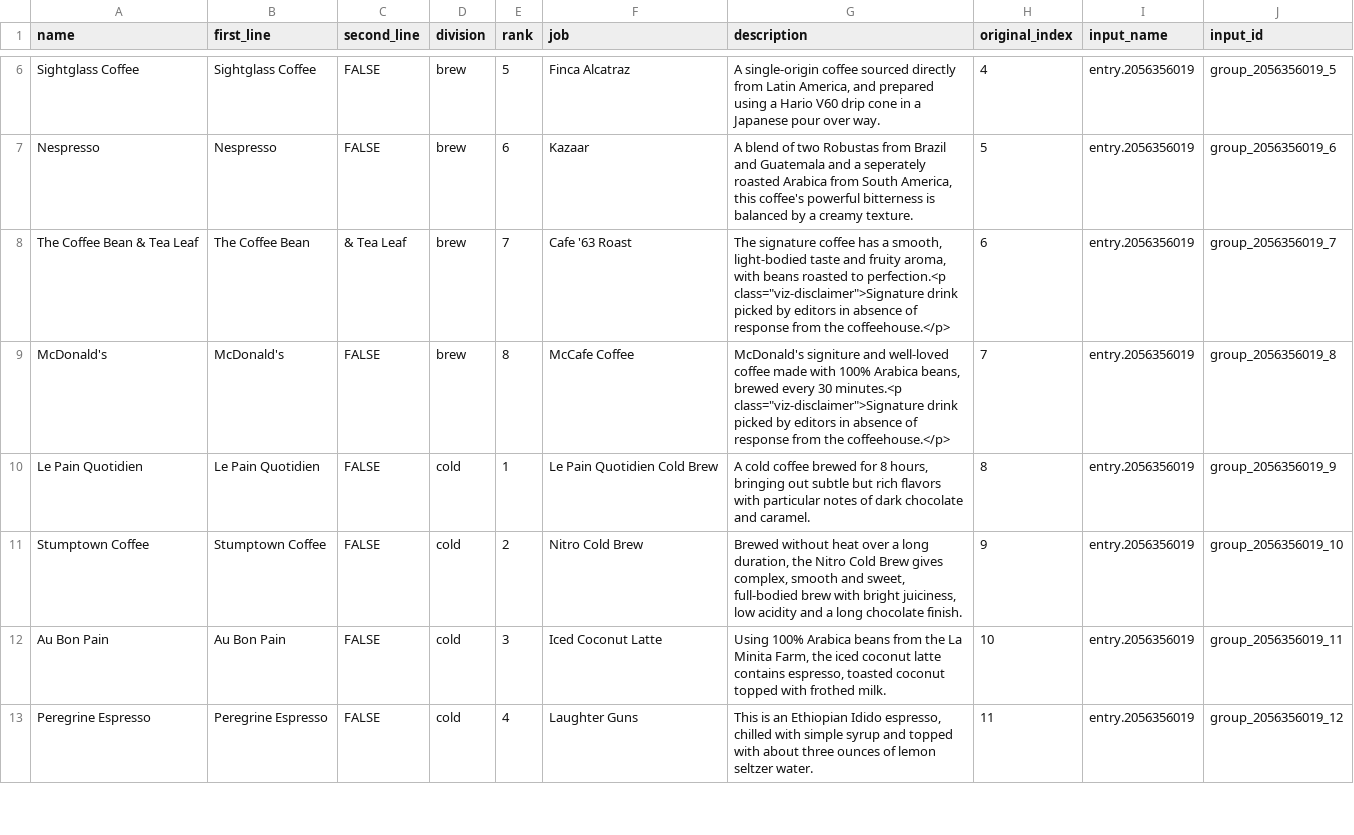
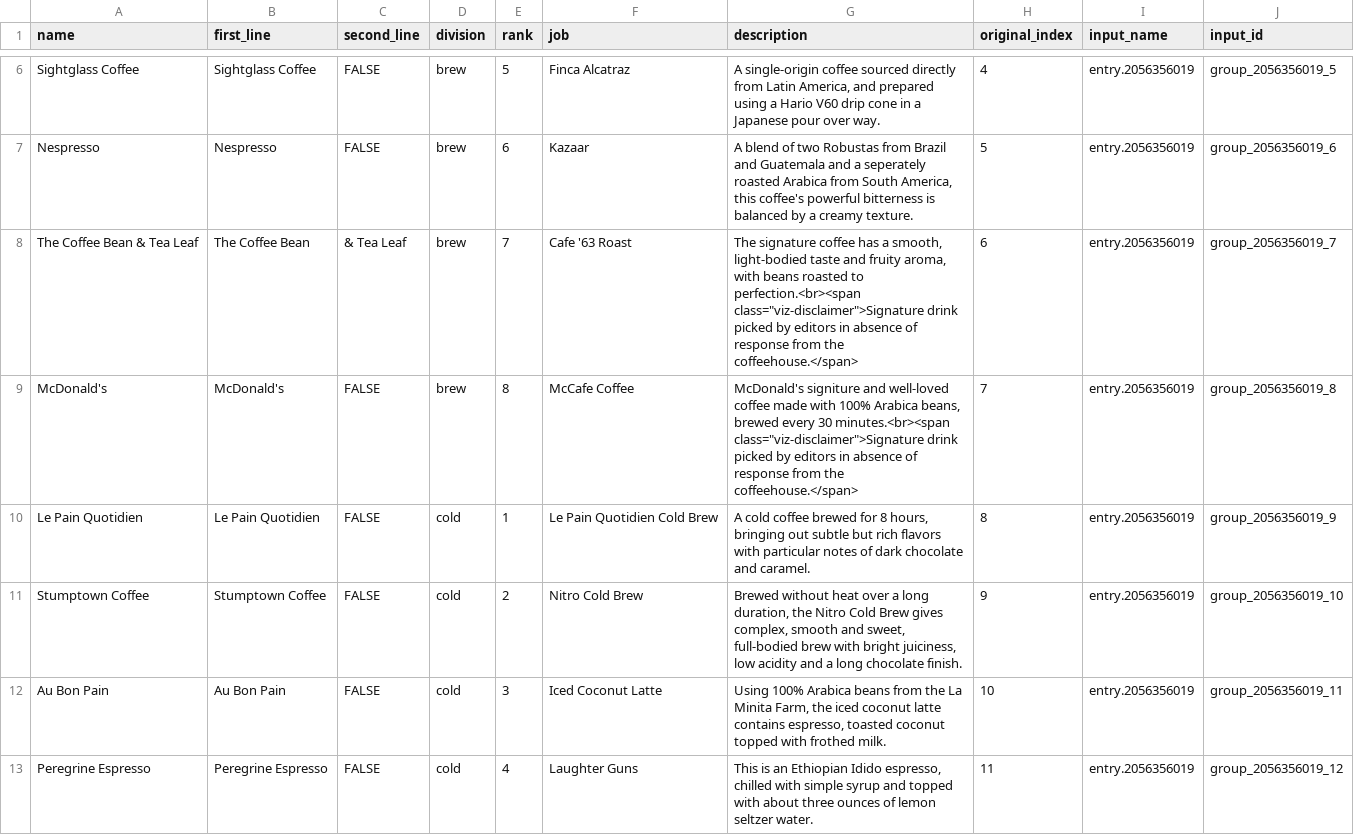
Before and after one commit to gwezerek/coffee_bracket, a TSV file: data/competitors.tsv, drawn as a sheet; only a part is shown, gaps mark what is left out; the diff covers the shown part only.

Commit message:
Patched up disclaimer bug.

```diff
--- a/data/competitors.tsv
+++ b/data/competitors.tsv
@@ -8,4 +8,4 @@ Sightglass Coffee	Sightglass Coffee	FALSE	brew	5	Finca Alcatraz	A single-origin
 Nespresso	Nespresso	FALSE	brew	6	Kazaar	A blend of two Robustas from Brazil and Guatemala and a seperately roasted Arabica from South America, this coffee's powerful bitterness is balanced by a creamy texture.	5	entry.2056356019	group_2056356019_6
-The Coffee Bean & Tea Leaf	The Coffee Bean	& Tea Leaf	brew	7	Cafe '63 Roast	The signature coffee has a smooth, light-bodied taste and fruity aroma, with beans roasted to perfection.<p class="viz-disclaimer">Signature drink picked by editors in absence of response from the coffeehouse.</p>	6	entry.2056356019	group_2056356019_7
-McDonald's	McDonald's	FALSE	brew	8	McCafe Coffee	McDonald's signiture and well-loved coffee made with 100% Arabica beans, brewed every 30 minutes.<p class="viz-disclaimer">Signature drink picked by editors in absence of response from the coffeehouse.</p>	7	entry.2056356019	group_2056356019_8
+The Coffee Bean & Tea Leaf	The Coffee Bean	& Tea Leaf	brew	7	Cafe '63 Roast	The signature coffee has a smooth, light-bodied taste and fruity aroma, with beans roasted to perfection.<br><span class="viz-disclaimer">Signature drink picked by editors in absence of response from the coffeehouse.</span>	6	entry.2056356019	group_2056356019_7
+McDonald's	McDonald's	FALSE	brew	8	McCafe Coffee	McDonald's signiture and well-loved coffee made with 100% Arabica beans, brewed every 30 minutes.<br><span class="viz-disclaimer">Signature drink picked by editors in absence of response from the coffeehouse.</span>	7	entry.2056356019	group_2056356019_8
 Le Pain Quotidien	Le Pain Quotidien	FALSE	cold	1	Le Pain Quotidien Cold Brew	A cold coffee brewed for 8 hours, bringing out subtle but rich flavors with particular notes of dark chocolate and caramel. 	8	entry.2056356019	group_2056356019_9
```
Also changed, not shown: 3 edited cells elsewhere in this file, 3 other files.
